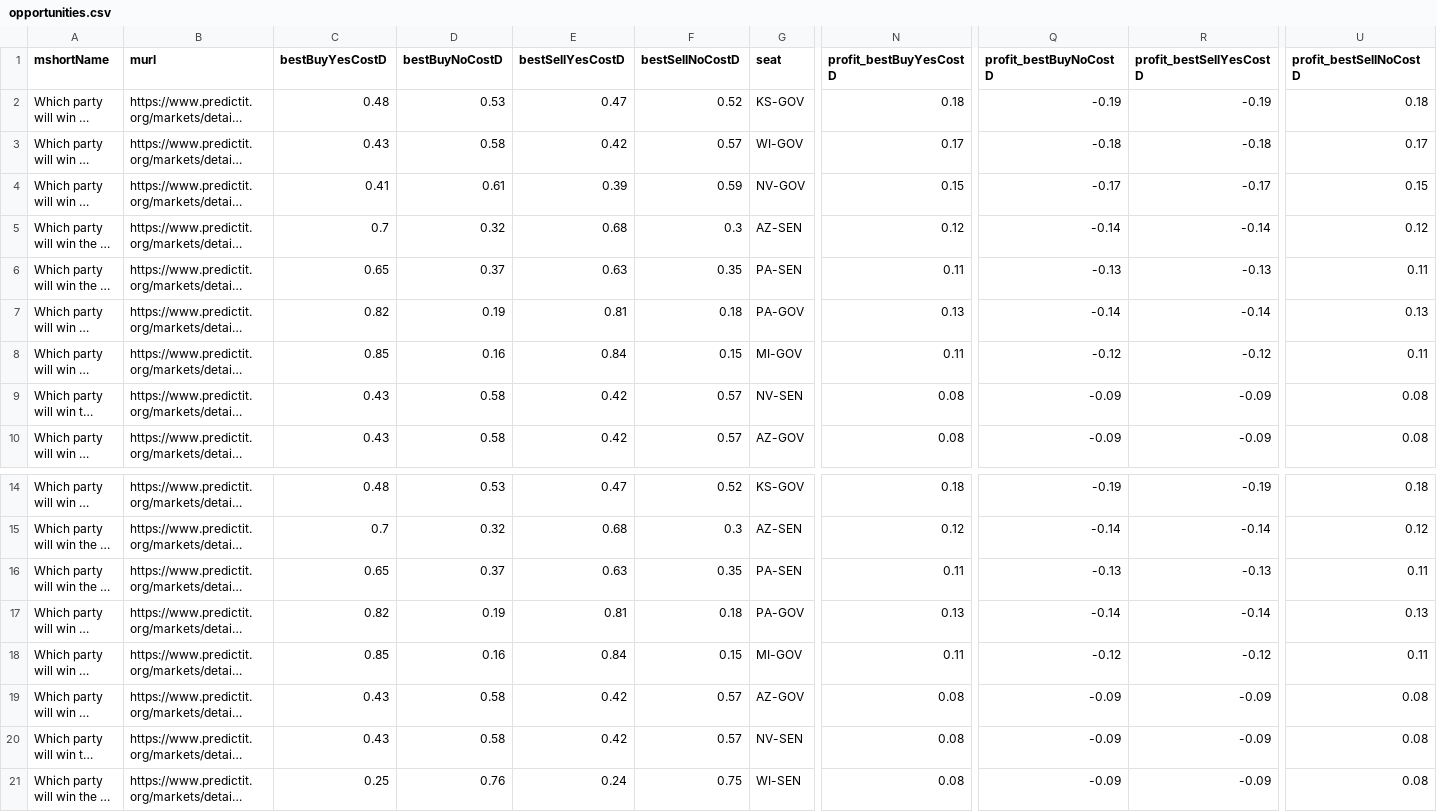
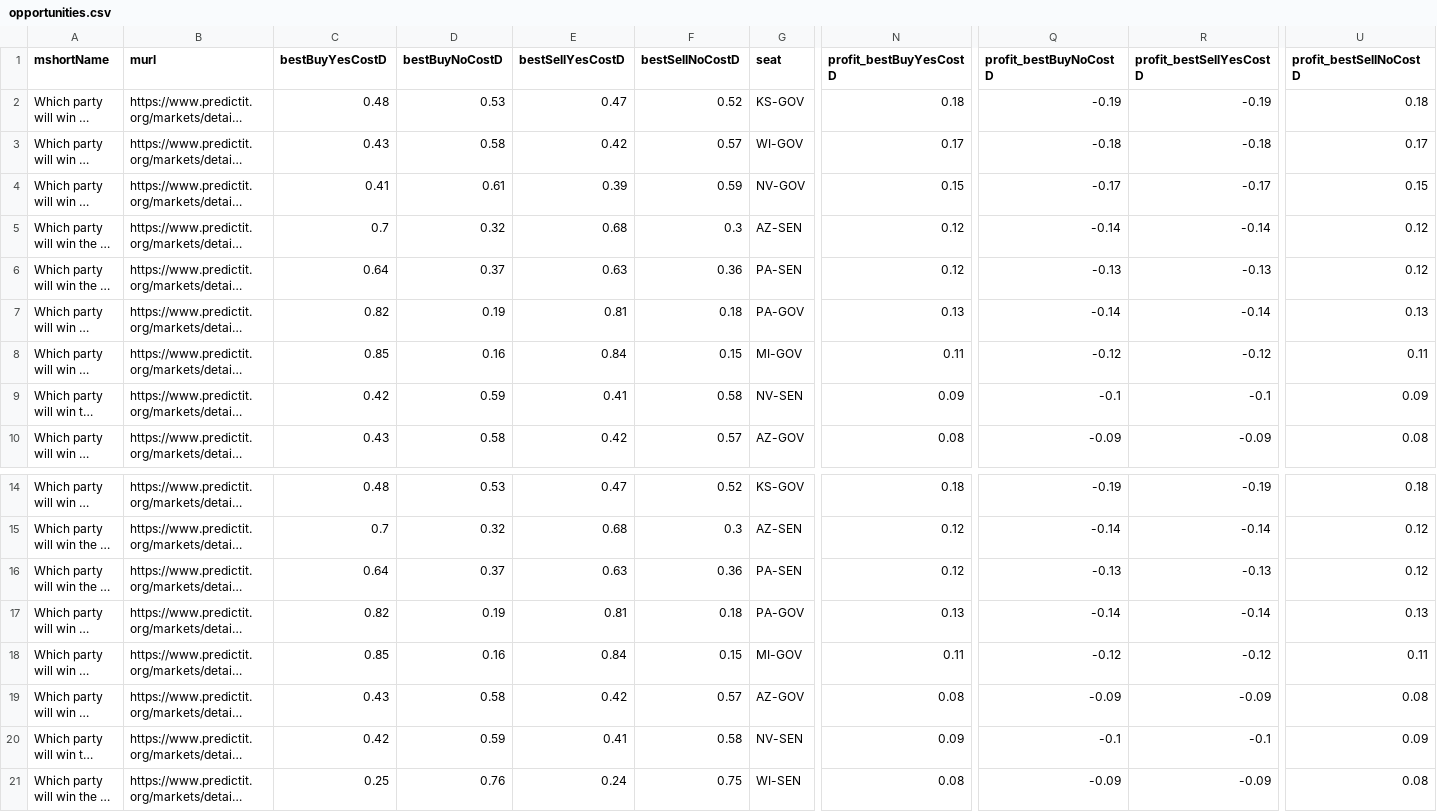
Before and after one commit to qweretyetsfgsdfgsdf/Python-Predict, a CSV file: data/opportunities.csv, drawn as a sheet; only a part is shown, gaps mark what is left out; long unchanged cells end in …; the diff names each change by its address in the sheet, - before the commit and + after, or states it on an @@ line.

```diff
--- a/data/opportunities.csv
+++ b/data/opportunities.csv
-C6 (bestBuyYesCostD): 0.65
+C6 (bestBuyYesCostD): 0.64
-F6 (bestSellNoCostD): 0.35
+F6 (bestSellNoCostD): 0.36
-N6 (profit_bestBuyYesCostD): 0.11
+N6 (profit_bestBuyYesCostD): 0.12
-U6 (profit_bestSellNoCostD): 0.11
+U6 (profit_bestSellNoCostD): 0.12
-C9 (bestBuyYesCostD): 0.43
+C9 (bestBuyYesCostD): 0.42
-D9 (bestBuyNoCostD): 0.58
+D9 (bestBuyNoCostD): 0.59
-E9 (bestSellYesCostD): 0.42
+E9 (bestSellYesCostD): 0.41
-F9 (bestSellNoCostD): 0.57
+F9 (bestSellNoCostD): 0.58
-N9 (profit_bestBuyYesCostD): 0.08
+N9 (profit_bestBuyYesCostD): 0.09
-Q9 (profit_bestBuyNoCostD): -0.09
+Q9 (profit_bestBuyNoCostD): -0.1
-R9 (profit_bestSellYesCostD): -0.09
+R9 (profit_bestSellYesCostD): -0.1
-U9 (profit_bestSellNoCostD): 0.08
+U9 (profit_bestSellNoCostD): 0.09
-C16 (bestBuyYesCostD): 0.65
+C16 (bestBuyYesCostD): 0.64
-F16 (bestSellNoCostD): 0.35
+F16 (bestSellNoCostD): 0.36
-N16 (profit_bestBuyYesCostD): 0.11
+N16 (profit_bestBuyYesCostD): 0.12
-U16 (profit_bestSellNoCostD): 0.11
+U16 (profit_bestSellNoCostD): 0.12
-C20 (bestBuyYesCostD): 0.43
+C20 (bestBuyYesCostD): 0.42
-D20 (bestBuyNoCostD): 0.58
+D20 (bestBuyNoCostD): 0.59
-E20 (bestSellYesCostD): 0.42
+E20 (bestSellYesCostD): 0.41
-F20 (bestSellNoCostD): 0.57
+F20 (bestSellNoCostD): 0.58
-N20 (profit_bestBuyYesCostD): 0.08
+N20 (profit_bestBuyYesCostD): 0.09
-Q20 (profit_bestBuyNoCostD): -0.09
+Q20 (profit_bestBuyNoCostD): -0.1
-R20 (profit_bestSellYesCostD): -0.09
+R20 (profit_bestSellYesCostD): -0.1
-U20 (profit_bestSellNoCostD): 0.08
+U20 (profit_bestSellNoCostD): 0.09
```
Also changed, not shown: 1 other file.
